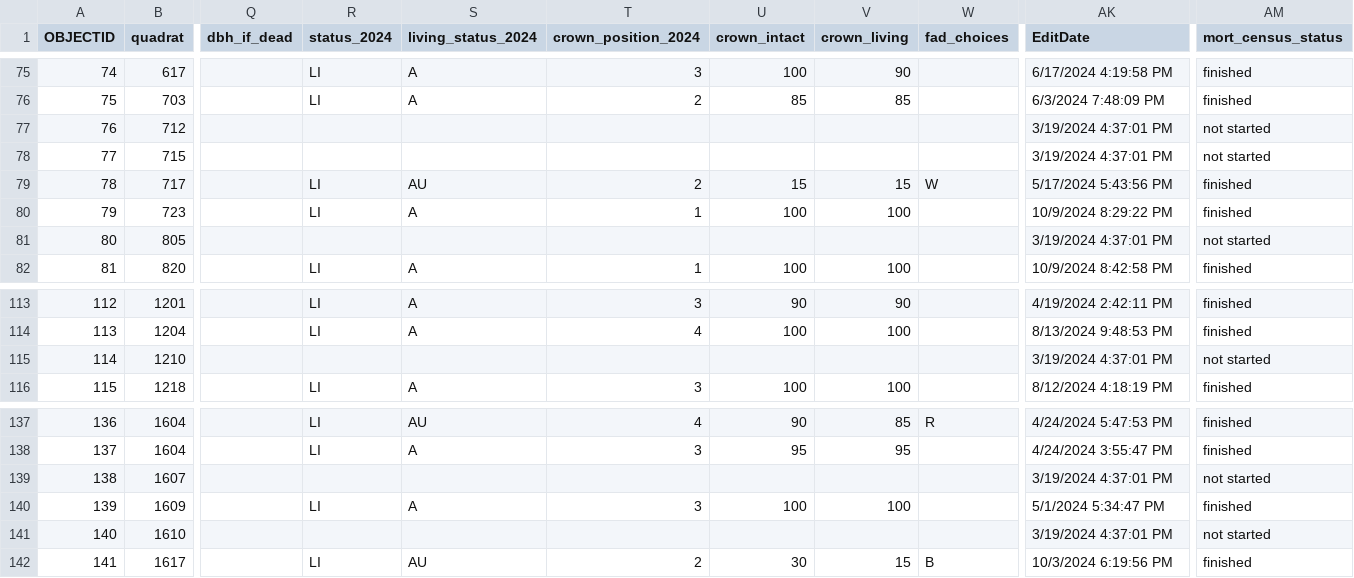
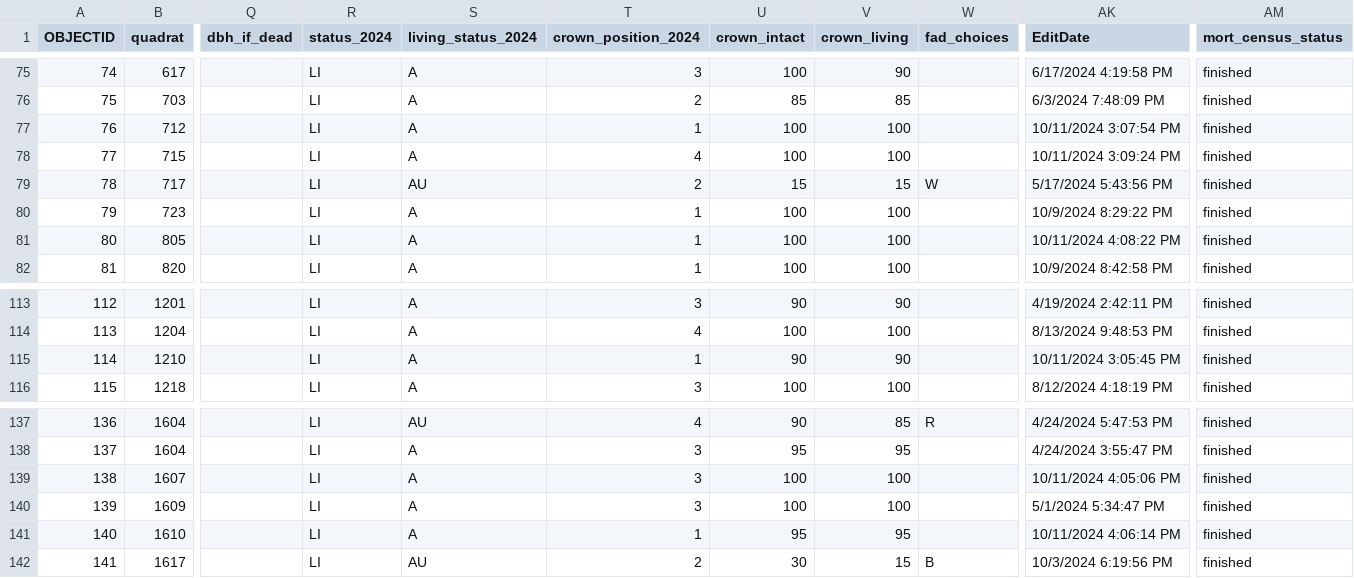
Before and after one commit to SCBI-ForestGEO/SCBImortality, a CSV file: raw_data/Field_Maps/SCBI_stems_mortality_2024_1.csv, drawn as a sheet; only a part is shown, gaps mark what is left out; the diff covers the shown part only; the diff names each change by its address in the sheet, - before the commit and + after, or states it on an @@ line.

Commit message:
update data - final entry!!!

```diff
--- a/raw_data/Field_Maps/SCBI_stems_mortality_2024_1.csv
+++ b/raw_data/Field_Maps/SCBI_stems_mortality_2024_1.csv
-R77:R78 (status_2024): (empty)
+R77:R78 (status_2024): LI
-S77:S78 (living_status_2024): (empty)
+S77:S78 (living_status_2024): A
-T77 (crown_position_2024): (empty)
+T77 (crown_position_2024): 1
-U77:U78 (crown_intact): (empty)
+U77:U78 (crown_intact): 100
-V77:V78 (crown_living): (empty)
+V77:V78 (crown_living): 100
-AK77 (EditDate): 3/19/2024 4:37:01 PM
+AK77 (EditDate): 10/11/2024 3:07:54 PM
-AM77:AM78 (mort_census_status): not started
+AM77:AM78 (mort_census_status): finished
-T78 (crown_position_2024): (empty)
+T78 (crown_position_2024): 4
-AK78 (EditDate): 3/19/2024 4:37:01 PM
+AK78 (EditDate): 10/11/2024 3:09:24 PM
-R81 (status_2024): (empty)
+R81 (status_2024): LI
-S81 (living_status_2024): (empty)
+S81 (living_status_2024): A
-T81 (crown_position_2024): (empty)
+T81 (crown_position_2024): 1
-U81 (crown_intact): (empty)
+U81 (crown_intact): 100
-V81 (crown_living): (empty)
+V81 (crown_living): 100
-AK81 (EditDate): 3/19/2024 4:37:01 PM
+AK81 (EditDate): 10/11/2024 4:08:22 PM
-AM81 (mort_census_status): not started
+AM81 (mort_census_status): finished
-R115 (status_2024): (empty)
+R115 (status_2024): LI
-S115 (living_status_2024): (empty)
+S115 (living_status_2024): A
-T115 (crown_position_2024): (empty)
+T115 (crown_position_2024): 1
-U115 (crown_intact): (empty)
+U115 (crown_intact): 90
-V115 (crown_living): (empty)
+V115 (crown_living): 90
-AK115 (EditDate): 3/19/2024 4:37:01 PM
+AK115 (EditDate): 10/11/2024 3:05:45 PM
-AM115 (mort_census_status): not started
+AM115 (mort_census_status): finished
-R139 (status_2024): (empty)
+R139 (status_2024): LI
-S139 (living_status_2024): (empty)
+S139 (living_status_2024): A
-T139 (crown_position_2024): (empty)
+T139 (crown_position_2024): 3
-U139 (crown_intact): (empty)
+U139 (crown_intact): 100
-V139 (crown_living): (empty)
+V139 (crown_living): 100
-AK139 (EditDate): 3/19/2024 4:37:01 PM
+AK139 (EditDate): 10/11/2024 4:05:06 PM
-AM139 (mort_census_status): not started
+AM139 (mort_census_status): finished
-R141 (status_2024): (empty)
+R141 (status_2024): LI
-S141 (living_status_2024): (empty)
+S141 (living_status_2024): A
-T141 (crown_position_2024): (empty)
+T141 (crown_position_2024): 1
-U141 (crown_intact): (empty)
+U141 (crown_intact): 95
-V141 (crown_living): (empty)
+V141 (crown_living): 95
-AK141 (EditDate): 3/19/2024 4:37:01 PM
+AK141 (EditDate): 10/11/2024 4:06:14 PM
-AM141 (mort_census_status): not started
+AM141 (mort_census_status): finished
```
Also changed, not shown: 7 edited cells elsewhere in this file, 1 other file.
